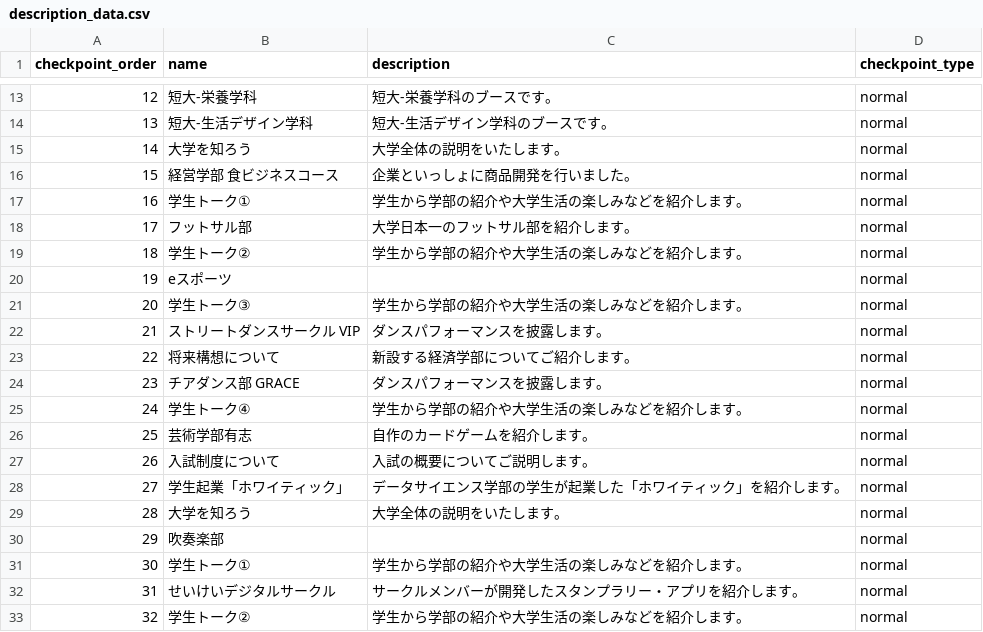
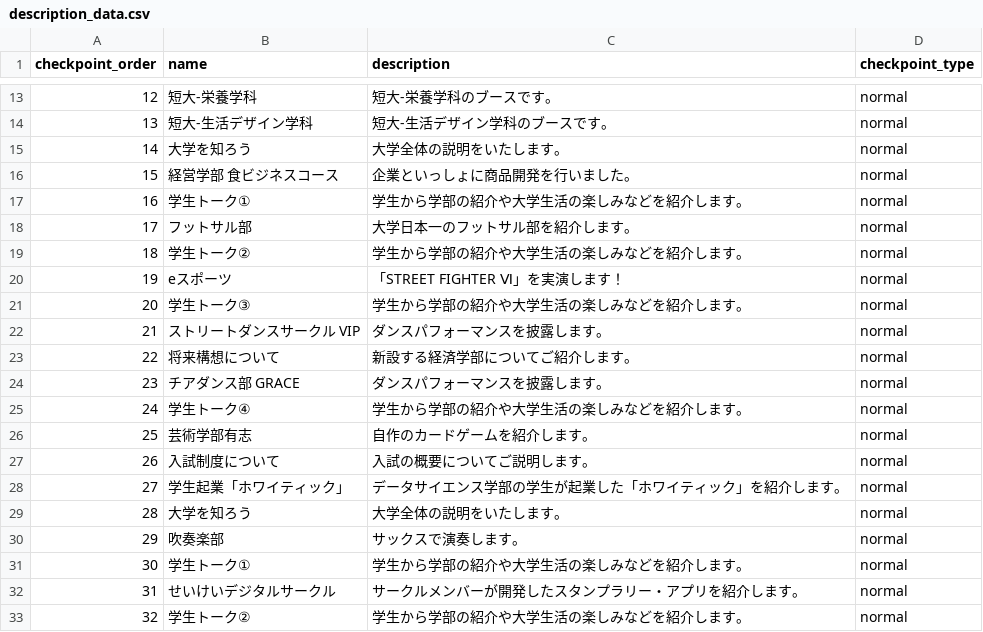
Before and after one commit to aya-1234/oc_stamp_rally, a CSV file: app/description_data.csv, drawn as a sheet; only a part is shown, gaps mark what is left out; the diff covers the shown part only.

Commit message:
Update description_data.csv

```diff
--- a/app/description_data.csv
+++ b/app/description_data.csv
@@ -19,3 +19,3 @@
 18,学生トーク②,学生から学部の紹介や大学生活の楽しみなどを紹介します。,normal
-19,eスポーツ,,normal
+19,eスポーツ,「STREET FIGHTER Ⅵ」を実演します！,normal
 20,学生トーク③,学生から学部の紹介や大学生活の楽しみなどを紹介します。,normal
@@ -29,3 +29,3 @@
 28,大学を知ろう,大学全体の説明をいたします。,normal
-29,吹奏楽部,,normal
+29,吹奏楽部,サックスで演奏します。,normal
 30,学生トーク①,学生から学部の紹介や大学生活の楽しみなどを紹介します。,normal
```
Also changed, not shown: 10 edited cells elsewhere in this file.
